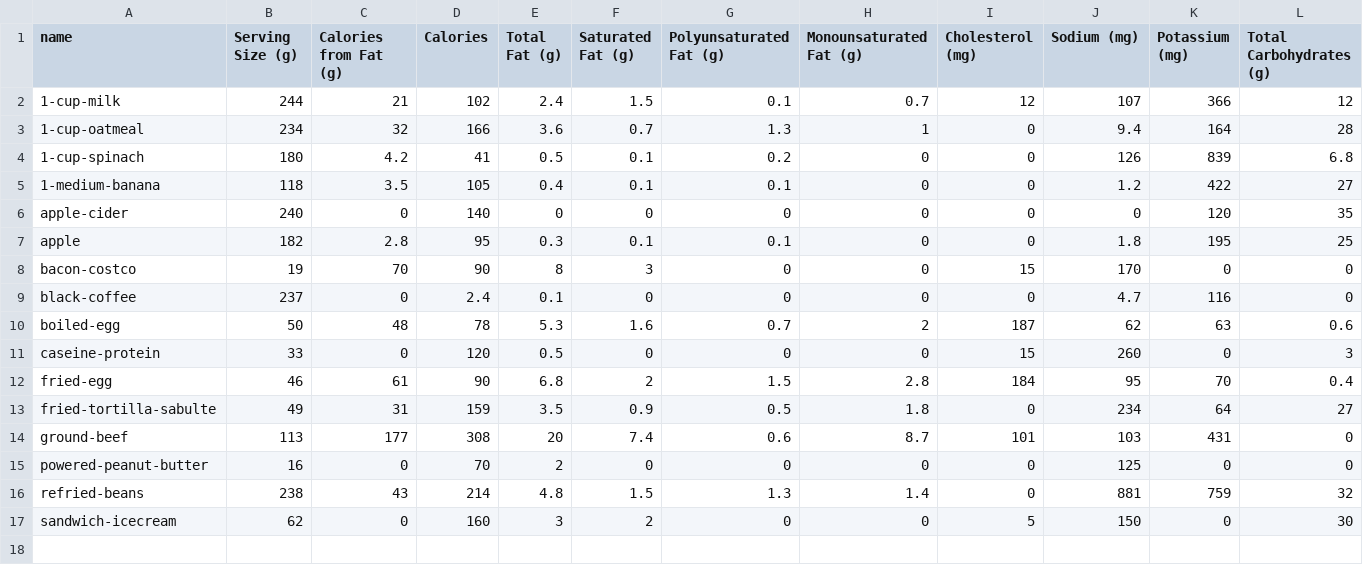
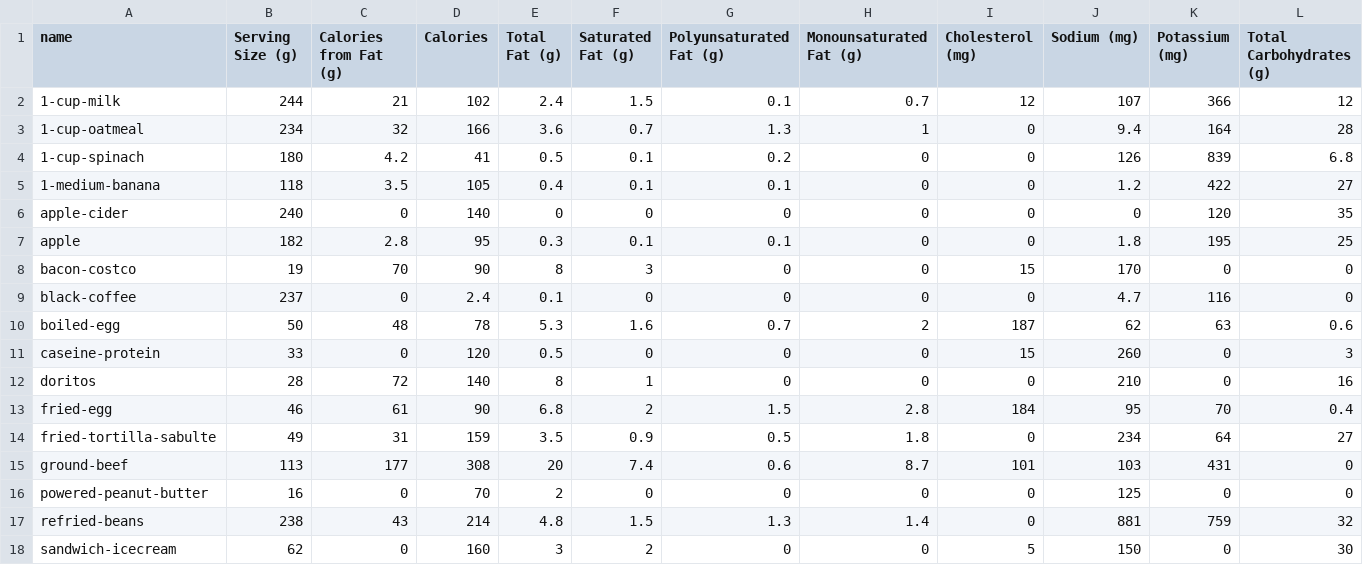
Before and after one commit to dereckdemezquita/weight-tracking, a CSV file: parsed-food-data.csv, drawn as a sheet; only a part is shown; rows hold the shown columns only; the diff names each change by its address in the sheet, - before the commit and + after, or states it on an @@ line.

```diff
--- a/parsed-food-data.csv
+++ b/parsed-food-data.csv
+row 12: doritos | 28 | 72 | 140 | 8 | 1 | 0 | 0 | 0 | 210 | 0 | 16
```
Also changed, not shown: calorie-tracker.csv, 1 other file.
